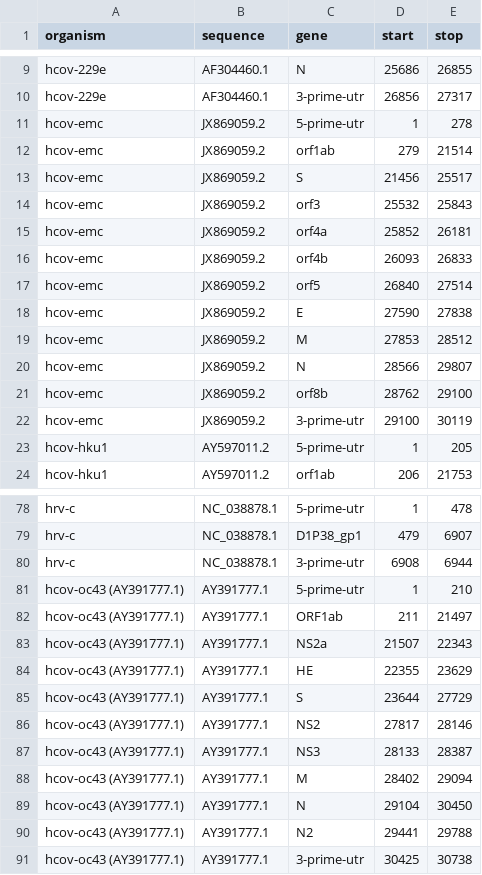
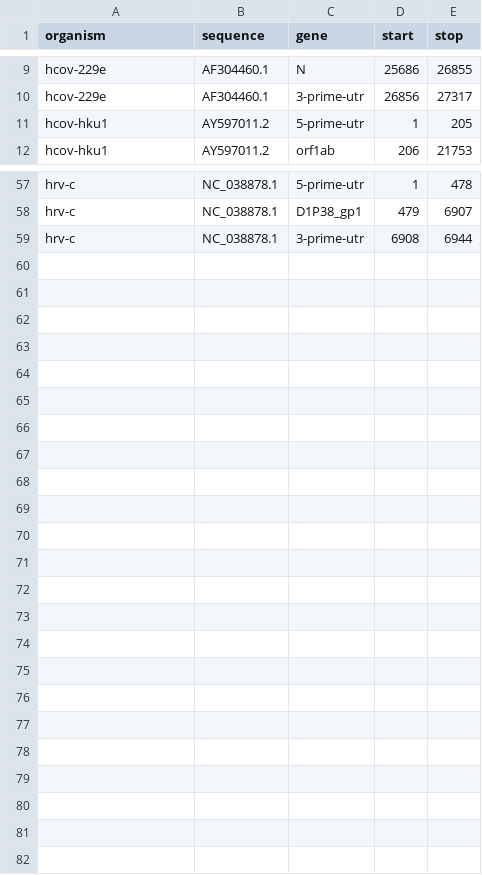
Before and after one commit to michaeljon/pipeline-builder, a CSV file: tools/new-hcov-report/hcov-regions.csv, drawn as a sheet; only a part is shown, gaps mark what is left out; the diff covers the shown part only; the diff names each change by its address in the sheet, - before the commit and + after, or states it on an @@ line.

Commit message:
removing old sequences

```diff
--- a/tools/new-hcov-report/hcov-regions.csv
+++ b/tools/new-hcov-report/hcov-regions.csv
-row 11: hcov-emc | JX869059.2 | 5-prime-utr | 1 | 278
-row 12: hcov-emc | JX869059.2 | orf1ab | 279 | 21514
-row 13: hcov-emc | JX869059.2 | S | 21456 | 25517
-row 14: hcov-emc | JX869059.2 | orf3 | 25532 | 25843
-row 15: hcov-emc | JX869059.2 | orf4a | 25852 | 26181
-row 16: hcov-emc | JX869059.2 | orf4b | 26093 | 26833
-row 17: hcov-emc | JX869059.2 | orf5 | 26840 | 27514
-row 18: hcov-emc | JX869059.2 | E | 27590 | 27838
-row 19: hcov-emc | JX869059.2 | M | 27853 | 28512
-row 20: hcov-emc | JX869059.2 | N | 28566 | 29807
-row 21: hcov-emc | JX869059.2 | orf8b | 28762 | 29100
-row 22: hcov-emc | JX869059.2 | 3-prime-utr | 29100 | 30119
-row 81: hcov-oc43 (AY391777.1) | AY391777.1 | 5-prime-utr | 1 | 210
-row 82: hcov-oc43 (AY391777.1) | AY391777.1 | ORF1ab | 211 | 21497
-row 83: hcov-oc43 (AY391777.1) | AY391777.1 | NS2a | 21507 | 22343
-row 84: hcov-oc43 (AY391777.1) | AY391777.1 | HE | 22355 | 23629
-row 85: hcov-oc43 (AY391777.1) | AY391777.1 | S | 23644 | 27729
-row 86: hcov-oc43 (AY391777.1) | AY391777.1 | NS2 | 27817 | 28146
-row 87: hcov-oc43 (AY391777.1) | AY391777.1 | NS3 | 28133 | 28387
-row 88: hcov-oc43 (AY391777.1) | AY391777.1 | M | 28402 | 29094
-row 89: hcov-oc43 (AY391777.1) | AY391777.1 | N | 29104 | 30450
-row 90: hcov-oc43 (AY391777.1) | AY391777.1 | N2 | 29441 | 29788
-row 91: hcov-oc43 (AY391777.1) | AY391777.1 | 3-prime-utr | 30425 | 30738
```
Also changed, not shown: 9 removed rows elsewhere in this file, 13 other files.
